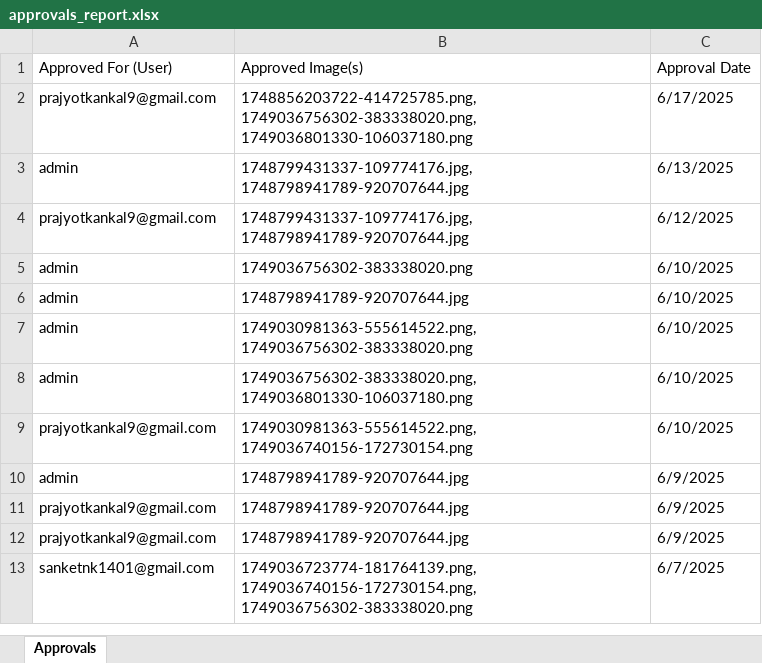
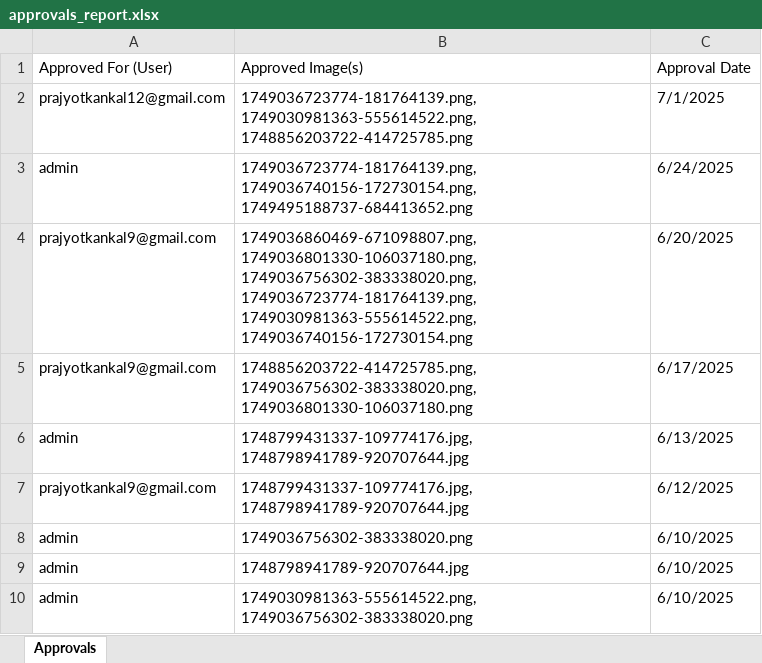
Before and after one commit to PrajyotKankal/image-approval-system, an Excel workbook: backend/exports/approvals_report.xlsx, sheet Approvals, drawn as a sheet; only a part is shown; the shorter side is filled out with more unchanged rows; values as stored, in another font and other column widths than the file's, no borders; the diff names each change by its address in the sheet, - before the commit and + after, or states it on an @@ line.

```diff
--- a/backend/exports/approvals_report.xlsx (sheet Approvals)
+++ b/backend/exports/approvals_report.xlsx (sheet Approvals)
+row 2: prajyotkankal12@gmail.com | 1749036723774-181764139.png, 1749030981363-555614522.png, 1748856203722-414725785.png | 7/1/2025
+row 3: admin | 1749036723774-181764139.png, 1749036740156-172730154.png, 1749495188737-684413652.png | 6/24/2025
+row 4: prajyotkankal9@gmail.com | 1749036860469-671098807.png, 1749036801330-106037180.png, 1749036756302-383338020.png, 1749036723774-181764139.png, 1749030981363-555614522.png, 1749036740156-172730154.png | 6/20/2025
```
Also changed, not shown: 24 other files.
